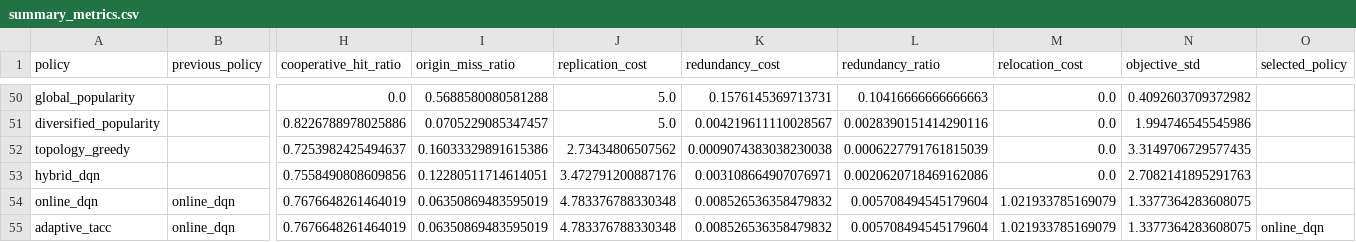
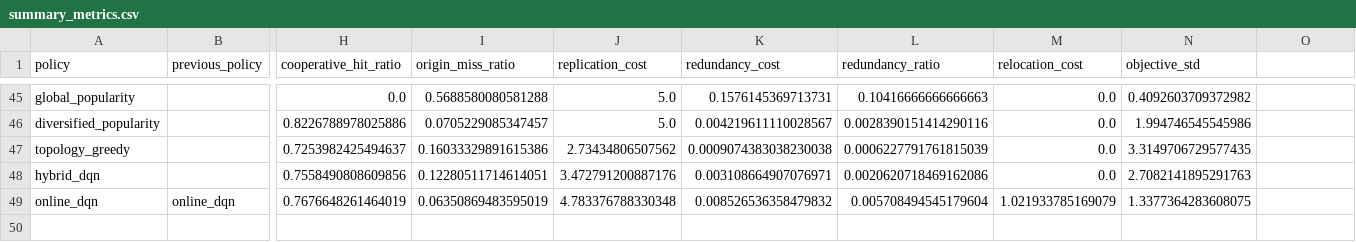
Before and after one commit to MSwadhin/tacc-for-mobile-devices, a CSV file: results/final/summary_metrics.csv, drawn as a sheet; only a part is shown, gaps mark what is left out; rows hold the shown columns only; the diff covers the shown part only; the diff names each change by its address in the sheet, - before the commit and + after, or states it on an @@ line.

Commit message:
Simplify paper around Online DQN

```diff
--- a/results/final/summary_metrics.csv
+++ b/results/final/summary_metrics.csv
-O1: selected_policy
+O1: (empty)
-row 55: adaptive_tacc | online_dqn | 0.7676648261464019 | 0.06350869483595019 | 4.783376788330348 | 0.008526536358479832 | 0.005708494545179604 | 1.021933785169079 | 1.3377364283608075 | online_dqn
```
Also changed, not shown: 5 removed rows elsewhere in this file, 24 other files.
